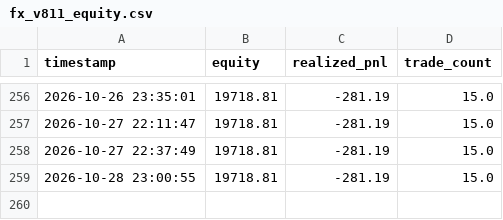
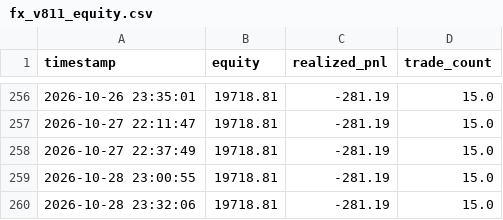
Before and after one commit to pengin01/Fx-Trade-System, a CSV file: fx_v811_equity.csv, drawn as a sheet; only a part is shown, gaps mark what is left out; the diff names each change by its address in the sheet, - before the commit and + after, or states it on an @@ line.

```diff
--- a/fx_v811_equity.csv
+++ b/fx_v811_equity.csv
+row 260: 2026-10-28 23:32:06 | 19718.81 | -281.19 | 15.0
```
Also changed, not shown: fx_v812_signal_diagnostics.csv, 3 other files.
